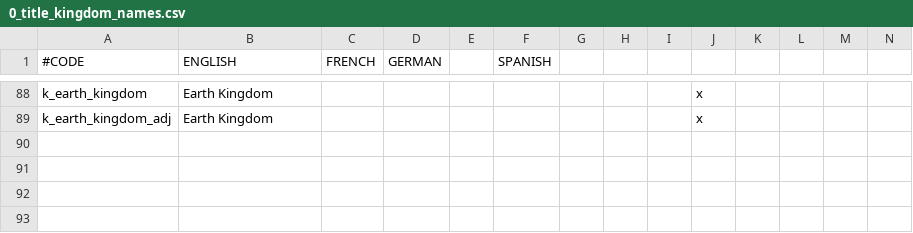
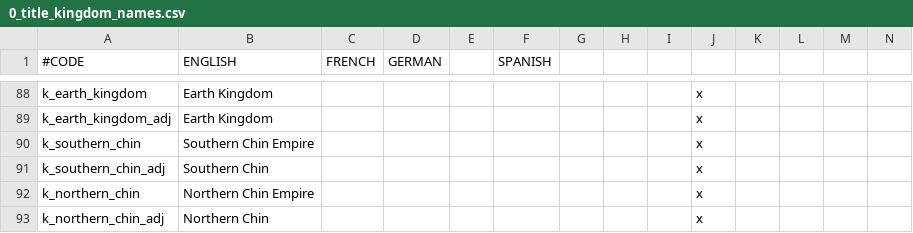
Before and after one commit to Rystic/ATLA-restored, a CSV file: avatar - four nations restored/localisation/0_title_kingdom_names.csv, drawn as a sheet; only a part is shown, gaps mark what is left out; rows hold the shown columns only; the diff names each change by its address in the sheet, - before the commit and + after, or states it on an @@ line.

Commit message:
Landed Titles 3
- Chin Empire Titles
- Flags
- Fixed Tribs Assigning

```diff
--- a/avatar - four nations restored/localisation/0_title_kingdom_names.csv
+++ b/avatar - four nations restored/localisation/0_title_kingdom_names.csv
+row 90: k_southern_chin | Southern Chin Empire |  |  |  |  |  |  |  | x
+row 91: k_southern_chin_adj | Southern Chin |  |  |  |  |  |  |  | x
+row 92: k_northern_chin | Northern Chin Empire |  |  |  |  |  |  |  | x
+row 93: k_northern_chin_adj | Northern Chin |  |  |  |  |  |  |  | x
```
Also changed, not shown: avatar - four nations restored/localisation/00_ATLA_new_title_prefixes.csv, avatar - four nations restored/localisation/0_title_duchy_names.csv, 41 other files.
